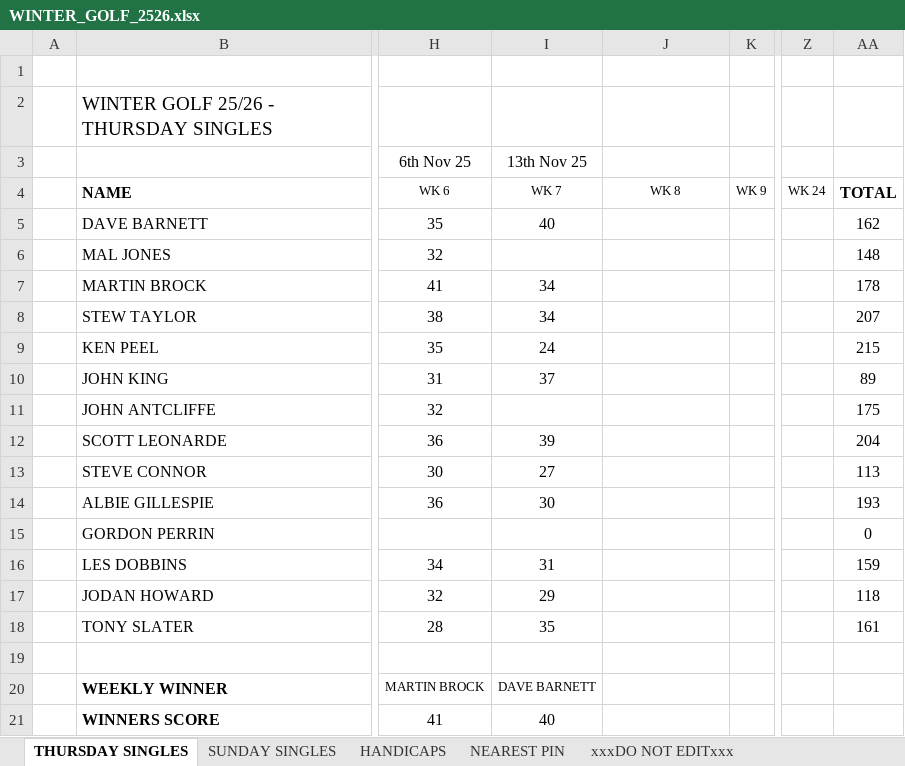
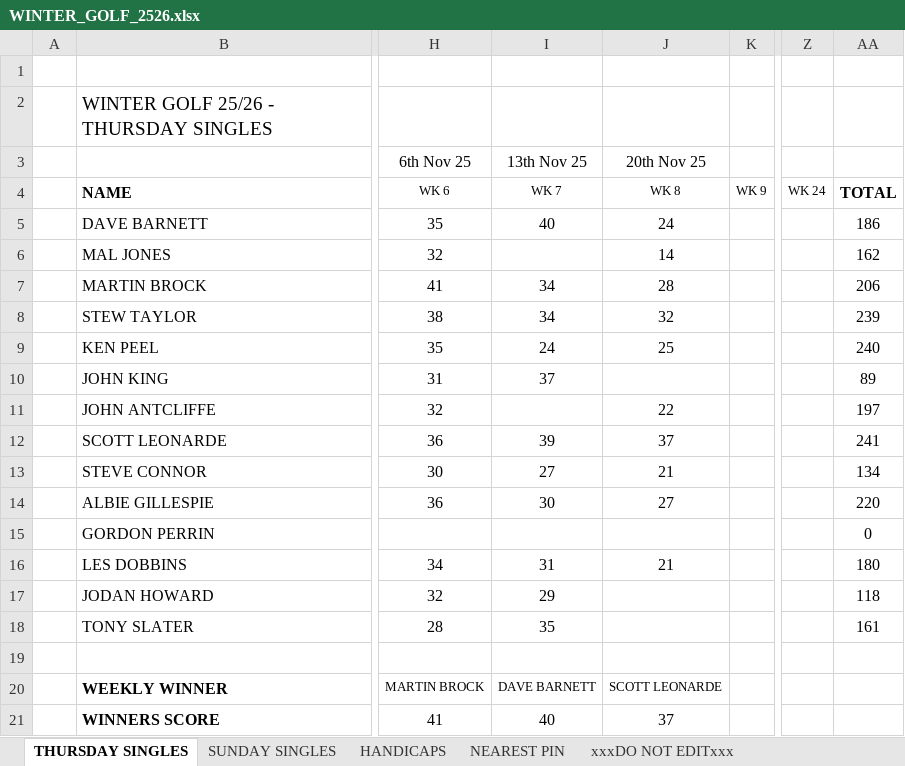
Before and after one commit to stateside2/golf-comp, an Excel workbook: data/WINTER_GOLF_2526.xlsx, sheet THURSDAY SINGLES, drawn as a sheet; only a part is shown, gaps mark what is left out; values as stored, in another font and other column widths than the file's, no borders; charts and pictures not drawn; the diff names each change by its address in the sheet, - before the commit and + after, or states it on an @@ line.

```diff
--- a/data/WINTER_GOLF_2526.xlsx (sheet THURSDAY SINGLES)
+++ b/data/WINTER_GOLF_2526.xlsx (sheet THURSDAY SINGLES)
-J3: (empty)
+J3: 20th Nov 25
-J5 (20th Nov 25): (empty)
+J5 (20th Nov 25): 24
-AA5: 162
+AA5: 186
-J6 (20th Nov 25): (empty)
+J6 (20th Nov 25): 14
-AA6: 148
+AA6: 162
-J7 (20th Nov 25): (empty)
+J7 (20th Nov 25): 28
-AA7: 178
+AA7: 206
-J8 (20th Nov 25): (empty)
+J8 (20th Nov 25): 32
-AA8: 207
+AA8: 239
-J9 (20th Nov 25): (empty)
+J9 (20th Nov 25): 25
-AA9: 215
+AA9: 240
-J11 (20th Nov 25): (empty)
+J11 (20th Nov 25): 22
-AA11: 175
+AA11: 197
-J12 (20th Nov 25): (empty)
+J12 (20th Nov 25): 37
-AA12: 204
+AA12: 241
-J13 (20th Nov 25): (empty)
+J13 (20th Nov 25): 21
-AA13: 113
+AA13: 134
-J14 (20th Nov 25): (empty)
+J14 (20th Nov 25): 27
-AA14: 193
+AA14: 220
-J16 (20th Nov 25): (empty)
+J16 (20th Nov 25): 21
-AA16: 159
+AA16: 180
-J20 (20th Nov 25): (empty)
+J20 (20th Nov 25): SCOTT LEONARDE
-J21 (20th Nov 25): (empty)
+J21 (20th Nov 25): 37
```
Also changed, not shown: sheet SUNDAY SINGLES, sheet HANDICAPS, sheet xxxDO NOT EDITxxx, sheet NEAREST PIN, 1 other file.
